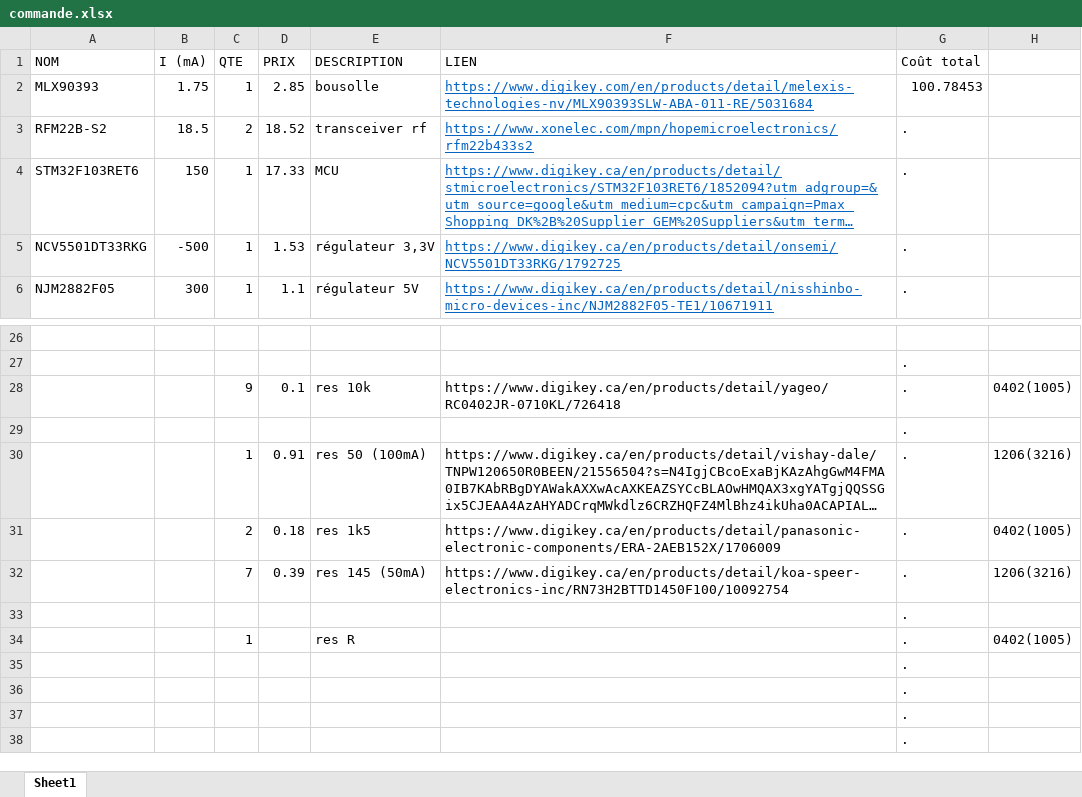
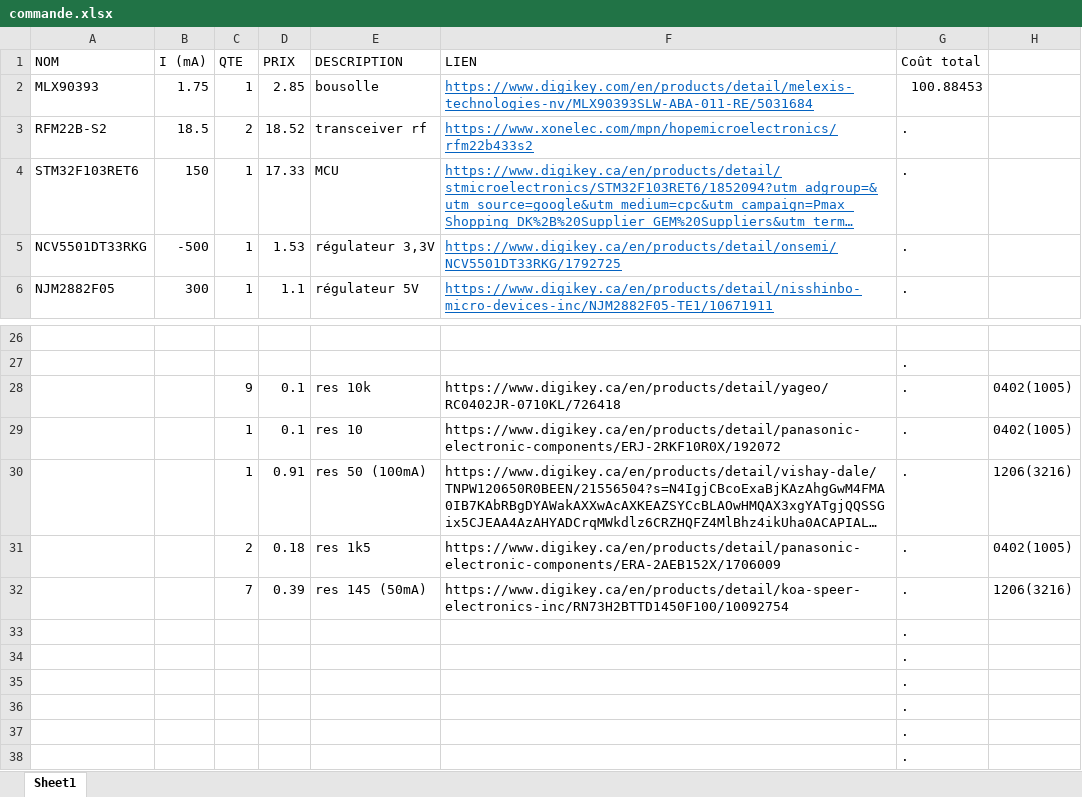
Before and after one commit to GAULAvionique2024-2025/Ordinateur-de-bord, an Excel workbook: ReceiverRF/commande.xlsx, sheet Sheet1, drawn as a sheet; only a part is shown, gaps mark what is left out; long unchanged cells end in …; values as stored, in another font and other column widths than the file's, no borders; table styles not drawn; removed rows and columns are numbered as before the commit, all else as after; the diff names each change by its address in the sheet, - before the commit and + after, or states it on an @@ line.

```diff
--- a/ReceiverRF/commande.xlsx (sheet Sheet1)
+++ b/ReceiverRF/commande.xlsx (sheet Sheet1)
-G2 (Coût total): 100.78453
+G2 (Coût total): 100.88453
+row 29:  |  | 1 | 0.1 | res 10 | https://www.digikey.ca/en/products/detail/panasonic-electronic-components/ERJ-2RKF10R0X/192072 | . | 0402(1005)
-row 34:  |  | 1 |  | res R |  | . | 0402(1005)
@@ row 29 moved to row 34: . @@
```
Also changed, not shown: 3 other files.
